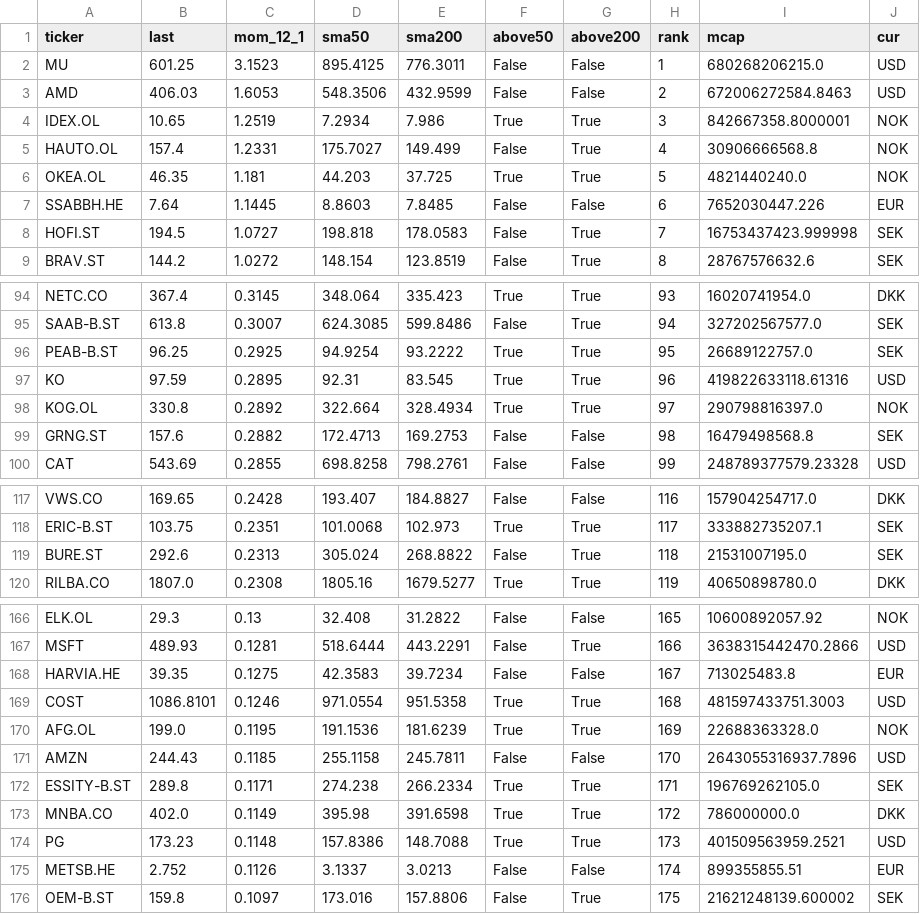
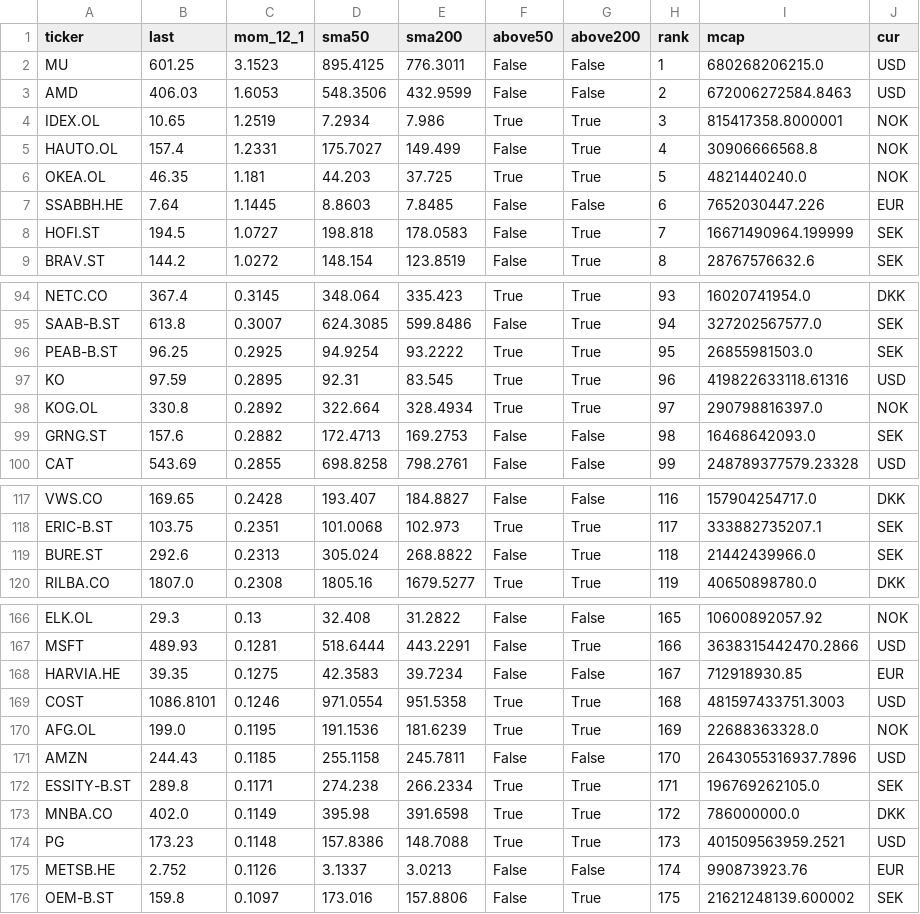
Before and after one commit to alekthehackerman/Nordiske-data, a CSV file: metrics.csv, drawn as a sheet; only a part is shown, gaps mark what is left out.

```diff
--- a/metrics.csv
+++ b/metrics.csv
@@ -3,3 +3,3 @@ MU,601.25,3.1523,895.4125,776.3011,False,False,1,680268206215.0,USD
 AMD,406.03,1.6053,548.3506,432.9599,False,False,2,672006272584.8463,USD
-IDEX.OL,10.65,1.2519,7.2934,7.986,True,True,3,842667358.8000001,NOK
+IDEX.OL,10.65,1.2519,7.2934,7.986,True,True,3,815417358.8000001,NOK
 HAUTO.OL,157.4,1.2331,175.7027,149.499,False,True,4,30906666568.8,NOK
@@ -7,3 +7,3 @@ OKEA.OL,46.35,1.181,44.203,37.725,True,True,5,4821440240.0,NOK
 SSABBH.HE,7.64,1.1445,8.8603,7.8485,False,False,6,7652030447.226,EUR
-HOFI.ST,194.5,1.0727,198.818,178.0583,False,True,7,16753437423.999998,SEK
+HOFI.ST,194.5,1.0727,198.818,178.0583,False,True,7,16671490964.199999,SEK
 BRAV.ST,144.2,1.0272,148.154,123.8519,False,True,8,28767576632.6,SEK
@@ -95,6 +95,6 @@ NETC.CO,367.4,0.3145,348.064,335.423,True,True,93,16020741954.0,DKK
 SAAB-B.ST,613.8,0.3007,624.3085,599.8486,False,True,94,327202567577.0,SEK
-PEAB-B.ST,96.25,0.2925,94.9254,93.2222,True,True,95,26689122757.0,SEK
+PEAB-B.ST,96.25,0.2925,94.9254,93.2222,True,True,95,26855981503.0,SEK
 KO,97.59,0.2895,92.31,83.545,True,True,96,419822633118.61316,USD
 KOG.OL,330.8,0.2892,322.664,328.4934,True,True,97,290798816397.0,NOK
-GRNG.ST,157.6,0.2882,172.4713,169.2753,False,False,98,16479498568.8,SEK
+GRNG.ST,157.6,0.2882,172.4713,169.2753,False,False,98,16468642093.0,SEK
 CAT,543.69,0.2855,698.8258,798.2761,False,False,99,248789377579.23328,USD
@@ -118,3 +118,3 @@ VWS.CO,169.65,0.2428,193.407,184.8827,False,False,116,157904254717.0,DKK
 ERIC-B.ST,103.75,0.2351,101.0068,102.973,True,True,117,333882735207.1,SEK
-BURE.ST,292.6,0.2313,305.024,268.8822,False,True,118,21531007195.0,SEK
+BURE.ST,292.6,0.2313,305.024,268.8822,False,True,118,21442439966.0,SEK
 RILBA.CO,1807.0,0.2308,1805.16,1679.5277,True,True,119,40650898780.0,DKK
@@ -167,3 +167,3 @@ ELK.OL,29.3,0.13,32.408,31.2822,False,False,165,10600892057.92,NOK
 MSFT,489.93,0.1281,518.6444,443.2291,False,True,166,3638315442470.2866,USD
-HARVIA.HE,39.35,0.1275,42.3583,39.7234,False,False,167,713025483.8,EUR
+HARVIA.HE,39.35,0.1275,42.3583,39.7234,False,False,167,712918930.85,EUR
 COST,1086.8101,0.1246,971.0554,951.5358,True,True,168,481597433751.3003,USD
@@ -174,3 +174,3 @@ MNBA.CO,402.0,0.1149,395.98,391.6598,True,True,172,786000000.0,DKK
 PG,173.23,0.1148,157.8386,148.7088,True,True,173,401509563959.2521,USD
-METSB.HE,2.752,0.1126,3.1337,3.0213,False,False,174,899355855.51,EUR
+METSB.HE,2.752,0.1126,3.1337,3.0213,False,False,174,990873923.76,EUR
 OEM-B.ST,159.8,0.1097,173.016,157.8806,False,True,175,21621248139.600002,SEK
```
Also changed, not shown: screen.csv, status.csv, 1 other file.
